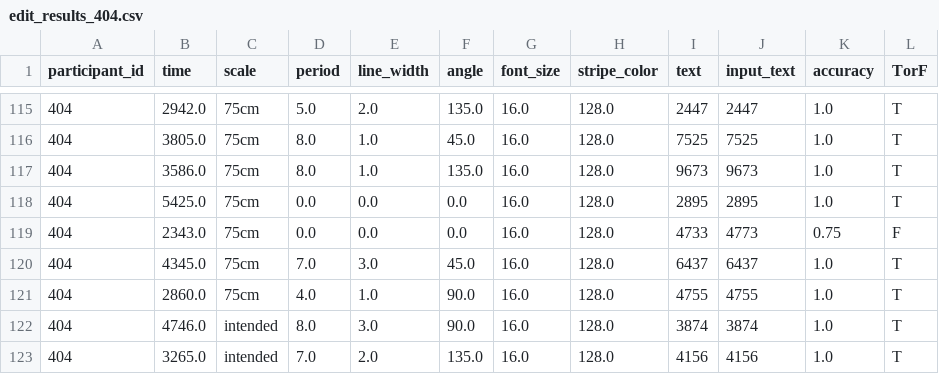
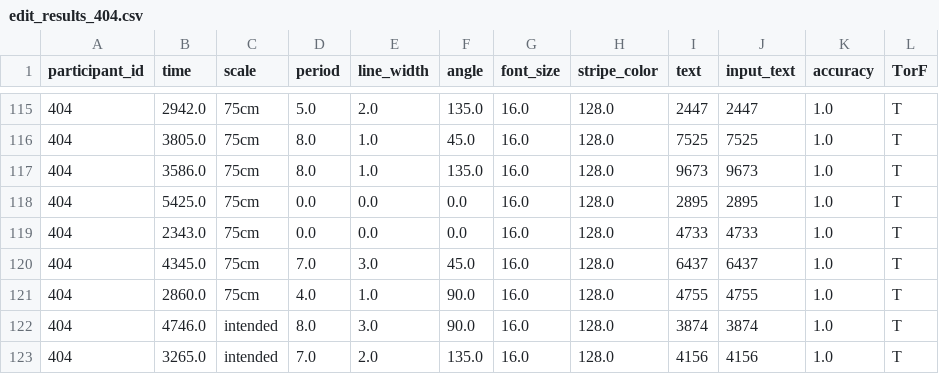
Before and after one commit to yamashitaryoya/Stripe_experiment, a CSV file: ex_1/edit_data/edit_results_404.csv, drawn as a sheet; only a part is shown, gaps mark what is left out.

```diff
--- a/ex_1/edit_data/edit_results_404.csv
+++ b/ex_1/edit_data/edit_results_404.csv
@@ -118,3 +118,3 @@
 404,5425.0,75cm,0.0,0.0,0.0,16.0,128.0,2895,2895,1.0,T
-404,2343.0,75cm,0.0,0.0,0.0,16.0,128.0,4733,4773,0.75,F
+404,2343.0,75cm,0.0,0.0,0.0,16.0,128.0,4733,4733,1.0,T
 404,4345.0,75cm,7.0,3.0,45.0,16.0,128.0,6437,6437,1.0,T
```
Also changed, not shown: ex_1/data/results_404.csv, ex_1/data/results_406.csv, 2 other files.
